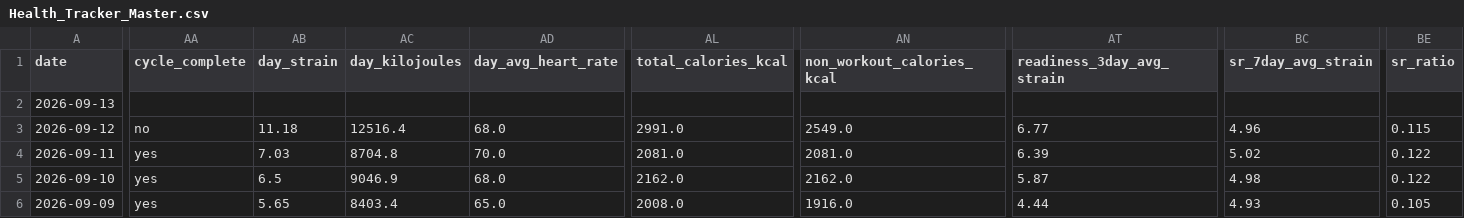
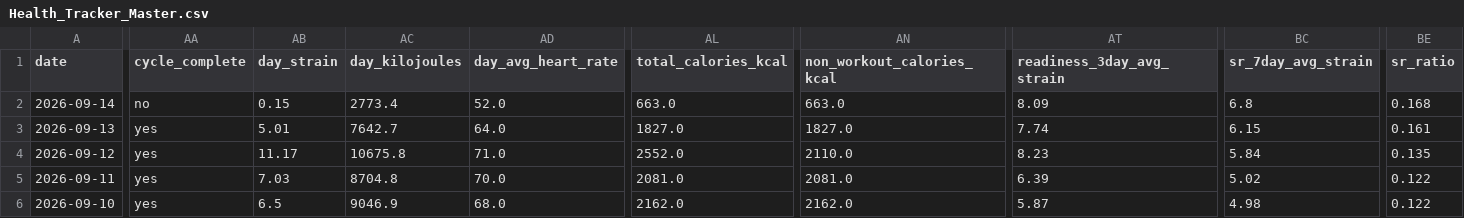
Before and after one commit to auckiefenstermacher19-cmd/Health-Tracker, a CSV file: Health_Tracker_Master.csv, drawn as a sheet; only a part is shown, gaps mark what is left out; the shorter side is filled out with more unchanged rows; addresses are those after the commit; rows hold the shown columns only; the diff covers the shown part only; the diff names each change by its address in the sheet, - before the commit and + after, or states it on an @@ line.

```diff
--- a/Health_Tracker_Master.csv
+++ b/Health_Tracker_Master.csv
+row 2: 2026-09-14 | no | 0.15 | 2773.4 | 52.0 | 663.0 | 663.0 | 8.09 | 6.8 | 0.168
-AA3 (cycle_complete): (empty)
+AA3 (cycle_complete): yes
-AB3 (day_strain): (empty)
+AB3 (day_strain): 5.01
-AC3 (day_kilojoules): (empty)
+AC3 (day_kilojoules): 7642.7
-AD3 (day_avg_heart_rate): (empty)
+AD3 (day_avg_heart_rate): 64.0
-AL3 (total_calories_kcal): (empty)
+AL3 (total_calories_kcal): 1827.0
-AN3 (non_workout_calories_kcal): (empty)
+AN3 (non_workout_calories_kcal): 1827.0
-AT3 (readiness_3day_avg_strain): (empty)
+AT3 (readiness_3day_avg_strain): 7.74
-BC3 (sr_7day_avg_strain): (empty)
+BC3 (sr_7day_avg_strain): 6.15
-BE3 (sr_ratio): (empty)
+BE3 (sr_ratio): 0.161
-AA4 (cycle_complete): no
+AA4 (cycle_complete): yes
-AB4 (day_strain): 11.18
+AB4 (day_strain): 11.17
-AC4 (day_kilojoules): 12516.4
+AC4 (day_kilojoules): 10675.8
-AD4 (day_avg_heart_rate): 68.0
+AD4 (day_avg_heart_rate): 71.0
-AL4 (total_calories_kcal): 2991.0
+AL4 (total_calories_kcal): 2552.0
-AN4 (non_workout_calories_kcal): 2549.0
+AN4 (non_workout_calories_kcal): 2110.0
-AT4 (readiness_3day_avg_strain): 6.77
+AT4 (readiness_3day_avg_strain): 8.23
-BC4 (sr_7day_avg_strain): 4.96
+BC4 (sr_7day_avg_strain): 5.84
-BE4 (sr_ratio): 0.115
+BE4 (sr_ratio): 0.135
```
Also changed, not shown: 54 edited cells elsewhere in this file, 3 other files.
